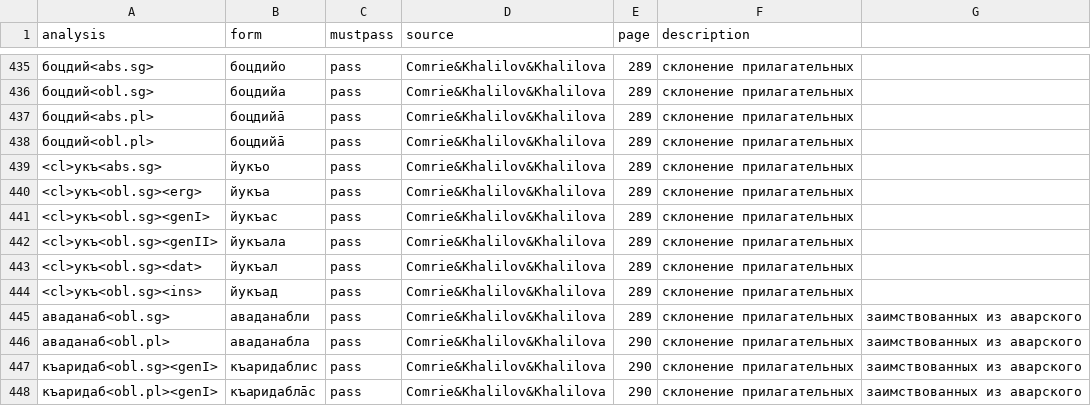
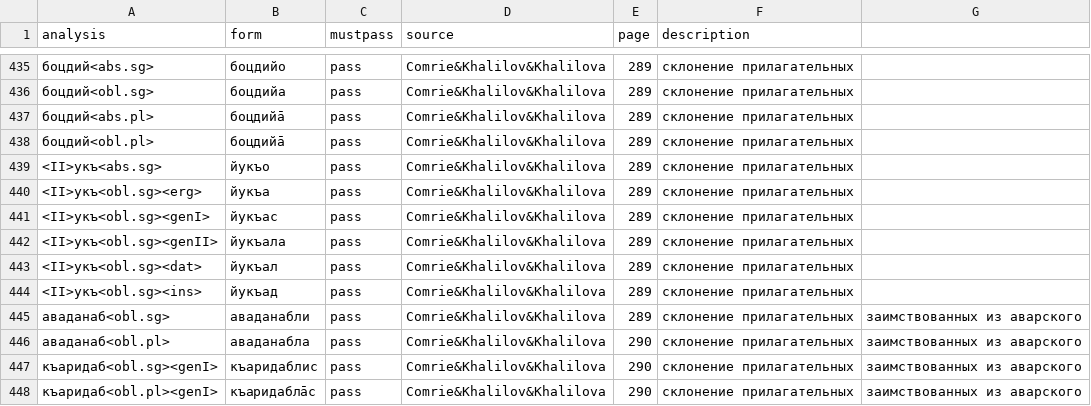
Before and after one commit to LingConLab/bezhta-morph, a CSV file: tests.csv, drawn as a sheet; only a part is shown, gaps mark what is left out; the diff covers the shown part only.

```diff
--- a/tests.csv
+++ b/tests.csv
@@ -438,8 +438,8 @@ analysis,form,mustpass,source,page,description
 боцдий<obl.pl>,боцдийа̄,pass,Comrie&Khalilov&Khalilova,289,склонение прилагательных
-<cl>укъ<abs.sg>,йукъо,pass,Comrie&Khalilov&Khalilova,289,склонение прилагательных
-<cl>укъ<obl.sg><erg>,йукъа,pass,Comrie&Khalilov&Khalilova,289,склонение прилагательных
-<cl>укъ<obl.sg><genI>,йукъас,pass,Comrie&Khalilov&Khalilova,289,склонение прилагательных
-<cl>укъ<obl.sg><genII>,йукъала,pass,Comrie&Khalilov&Khalilova,289,склонение прилагательных
-<cl>укъ<obl.sg><dat>,йукъал,pass,Comrie&Khalilov&Khalilova,289,склонение прилагательных
-<cl>укъ<obl.sg><ins>,йукъад,pass,Comrie&Khalilov&Khalilova,289,склонение прилагательных
+<II>укъ<abs.sg>,йукъо,pass,Comrie&Khalilov&Khalilova,289,склонение прилагательных
+<II>укъ<obl.sg><erg>,йукъа,pass,Comrie&Khalilov&Khalilova,289,склонение прилагательных
+<II>укъ<obl.sg><genI>,йукъас,pass,Comrie&Khalilov&Khalilova,289,склонение прилагательных
+<II>укъ<obl.sg><genII>,йукъала,pass,Comrie&Khalilov&Khalilova,289,склонение прилагательных
+<II>укъ<obl.sg><dat>,йукъал,pass,Comrie&Khalilov&Khalilova,289,склонение прилагательных
+<II>укъ<obl.sg><ins>,йукъад,pass,Comrie&Khalilov&Khalilova,289,склонение прилагательных
 аваданаб<obl.sg>,аваданабли,pass,Comrie&Khalilov&Khalilova,289,склонение прилагательных, заимствованных из аварского
```
Also changed, not shown: 27 added rows and 25 edited cells elsewhere in this file, 6 other files.
